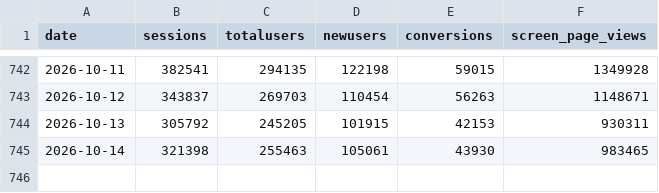
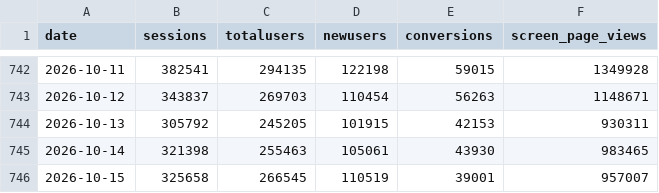
Before and after one commit to ketrketr2/toyota-geo-board, a CSV file: data/ga4/toyota_jp_ga4_daily.csv, drawn as a sheet; only a part is shown, gaps mark what is left out; the diff names each change by its address in the sheet, - before the commit and + after, or states it on an @@ line.

```diff
--- a/data/ga4/toyota_jp_ga4_daily.csv
+++ b/data/ga4/toyota_jp_ga4_daily.csv
+row 746: 2026-10-15 | 325658 | 266545 | 110519 | 39001 | 957007
```
Also changed, not shown: data/ga4/ai_referrals_daily.csv, data/ga4/toyota_jp_ga4_channel_monthly.csv, 4 other files.
